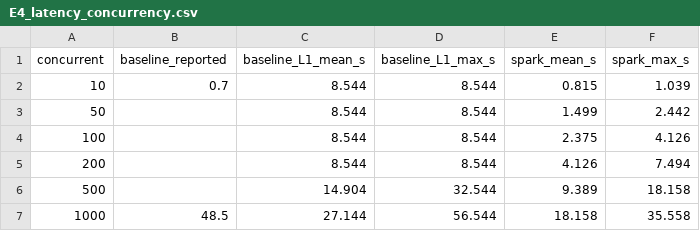
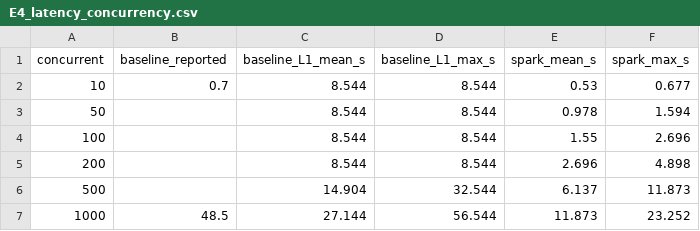
Before and after one commit to OmUplenchwar/spark-kyc, a CSV file: results/E4_latency_concurrency.csv, drawn as a sheet.

```diff
--- a/results/E4_latency_concurrency.csv
+++ b/results/E4_latency_concurrency.csv
@@ -1,7 +1,7 @@
 concurrent,baseline_reported,baseline_L1_mean_s,baseline_L1_max_s,spark_mean_s,spark_max_s
-10,0.7,8.544,8.544,0.815,1.039
-50,,8.544,8.544,1.499,2.442
-100,,8.544,8.544,2.375,4.126
-200,,8.544,8.544,4.126,7.494
-500,,14.904,32.544,9.389,18.158
-1000,48.5,27.144,56.544,18.158,35.558
+10,0.7,8.544,8.544,0.53,0.677
+50,,8.544,8.544,0.978,1.594
+100,,8.544,8.544,1.55,2.696
+200,,8.544,8.544,2.696,4.898
+500,,14.904,32.544,6.137,11.873
+1000,48.5,27.144,56.544,11.873,23.252
```
Also changed, not shown: results/E1_cost_vs_users.csv, results/E2_cost_vs_anonymity_set.csv, 4 other files.
